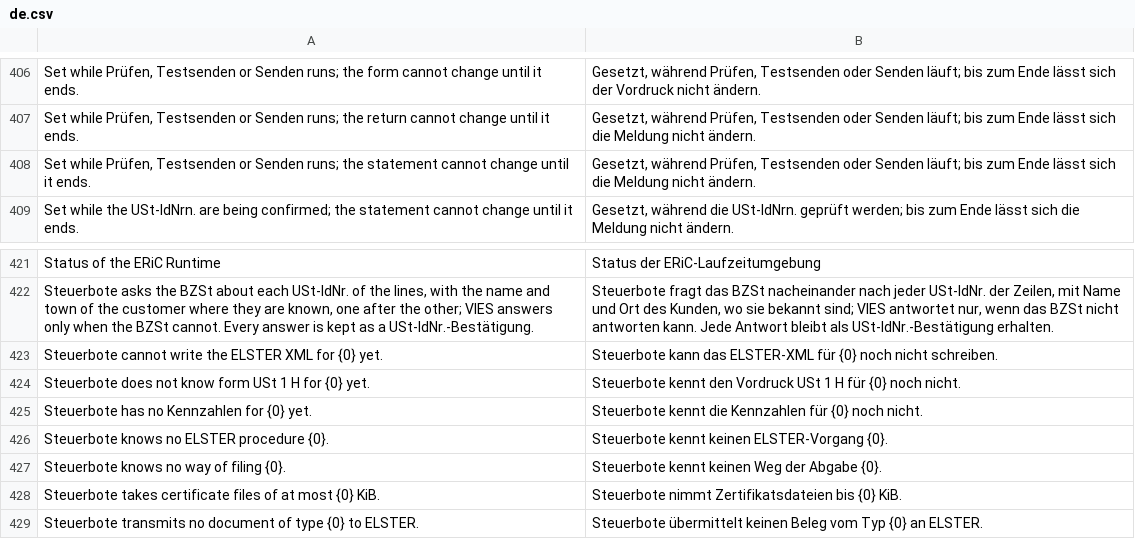
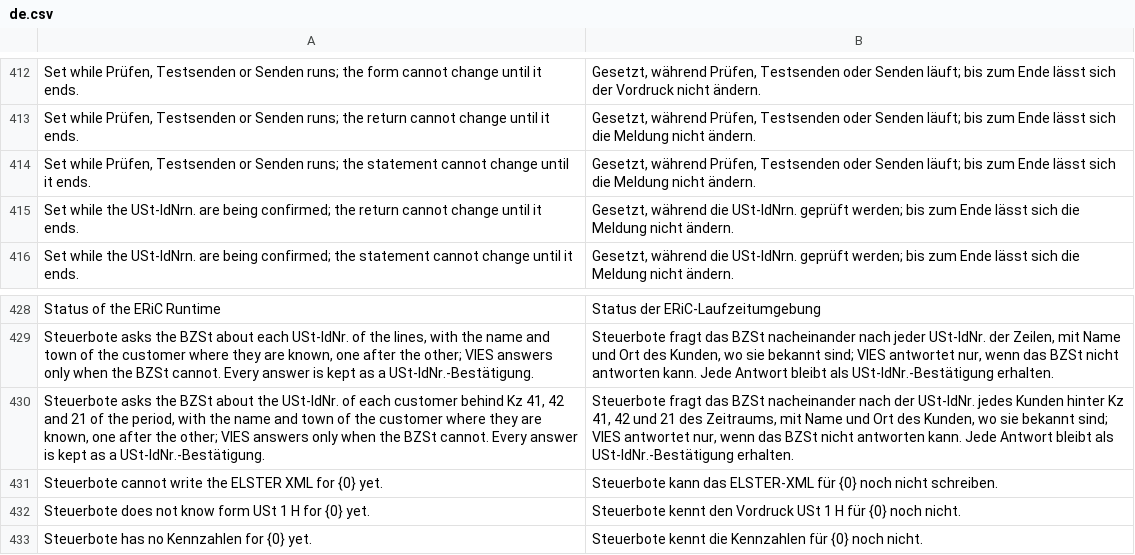
Before and after one commit to encircle360-oss/steuerbote, a CSV file: steuerbote/translations/de.csv, drawn as a sheet; only a part is shown, gaps mark what is left out; the shorter side is filled out with more unchanged rows; the diff covers the shown part only; the diff names each change by its address in the sheet, - before the commit and + after, or states it on an @@ line.

Commit message:
add USt-IdNrn. prüfen to the VAT Return and hint at the USt-IdNrn. behind Kz 41, 42 and 21 that are unconfirmed, out of date or invalid
Kz 41 needs a USt-IdNr. that is valid at the time of the supply (§ 6a Absatz 1 Satz 1 Nummer 4 UStG, UStAE
6a.1 Abs. 12), the Vertrauensschutz of § 6a Absatz 4 UStG needs the confirmation in time (UStAE 6a.8 Abs. 6),
and the ZM names the numbers behind Kz 41, 42 and 21 (§ 18a Absatz 7 UStG). Until now the hints of the return
only checked that a customer has a number.

The VAT Return gets the action next to Berechnen, with the dialog, the lock, the background job and the records
of the ZM (vat_id_confirmation/confirming.py): it asks about the USt-IdNr. of each customer behind Kz 41, 42 and
21 of the period, read from the ledger as the ZM reads them (zm_sources.span_shares and parties), with name and
town for the qualified query; each record names the return, and the return lists them under its connections.
While the job runs, the return neither changes, nor calculates, nor transmits, and a draft kept as it was sent
does not ask.

Berechnen reads the latest VAT ID Confirmation of each number of the company and the core
(plausibility.vat_id_hints) gives one hint per number, from plain data: USTIDNR-UNGEPRUEFT without a
confirmation or after a query without an answer, USTIDNR-VERALTET when the latest confirmation lies more days
before the end of the period than the new setting "Höchstalter der USt-IdNr.-Bestätigung (Tage)" allows,
default 90, about a Kalendervierteljahr (§ 18 Absatz 2 Satz 1 UStG), since no source names an age, and
USTIDNR-UNGUELTIG, a warning, for a number found invalid for the period or one the BZSt cannot confirm. A number
confirmed lately gets no hint, and no hint holds the return. At its end the job gives the hints on the
USt-IdNrn. anew and keeps the others as Berechnen found them.

```diff
--- a/steuerbote/translations/de.csv
+++ b/steuerbote/translations/de.csv
+row 415: Set while the USt-IdNrn. are being confirmed; the return cannot change until it ends. | Gesetzt, während die USt-IdNrn. geprüft werden; bis zum Ende lässt sich die Meldung nicht ändern.
+row 430: Steuerbote asks the BZSt about the USt-IdNr. of each customer behind Kz 41, 42 and 21 of the period, with the name and town of the customer where they are known, one after the other; VIES answers only when the BZSt cannot. Every answer is kept as a USt-IdNr.-Bestätigung. | Steuerbote fragt das BZSt nacheinander nach der USt-IdNr. jedes Kunden hinter Kz 41, 42 und 21 des Zeitraums, mit Name und Ort des Kunden, wo sie bekannt sind; VIES antwortet nur, wenn das BZSt nicht antworten kann. Jede Antwort bleibt als USt-IdNr.-Bestätigung erhalten.
```
Also changed, not shown: 6 added rows elsewhere in this file, 26 other files.
